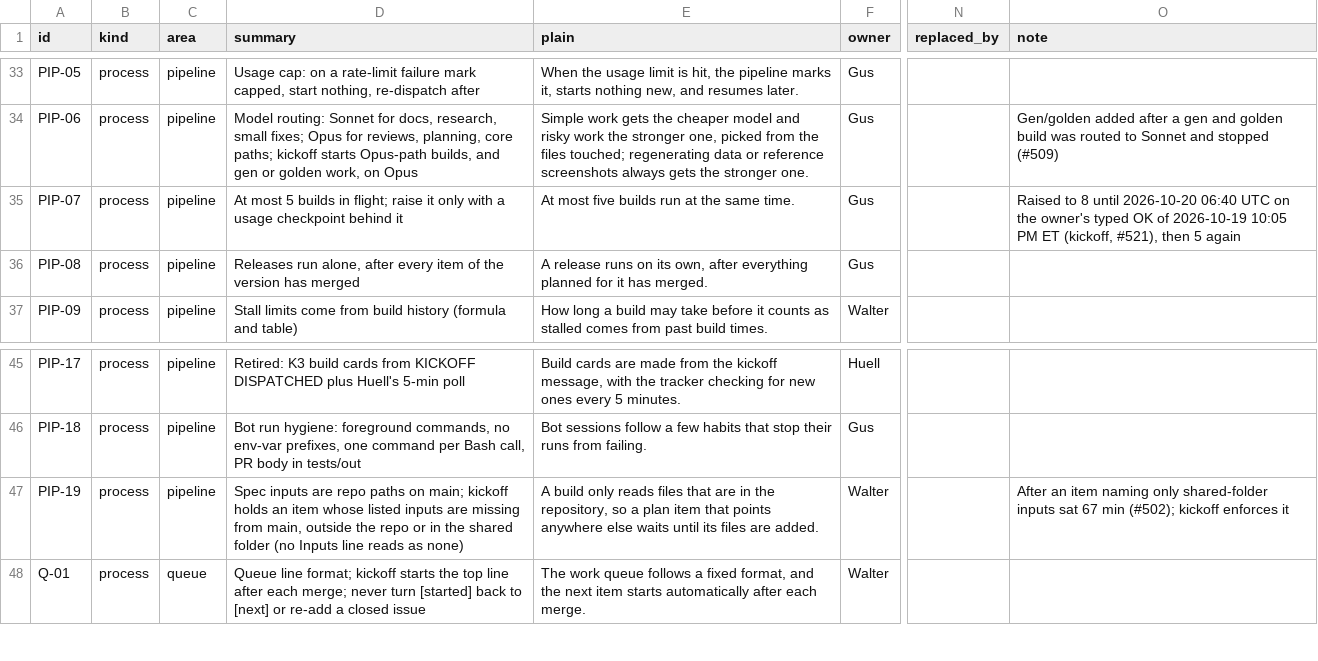
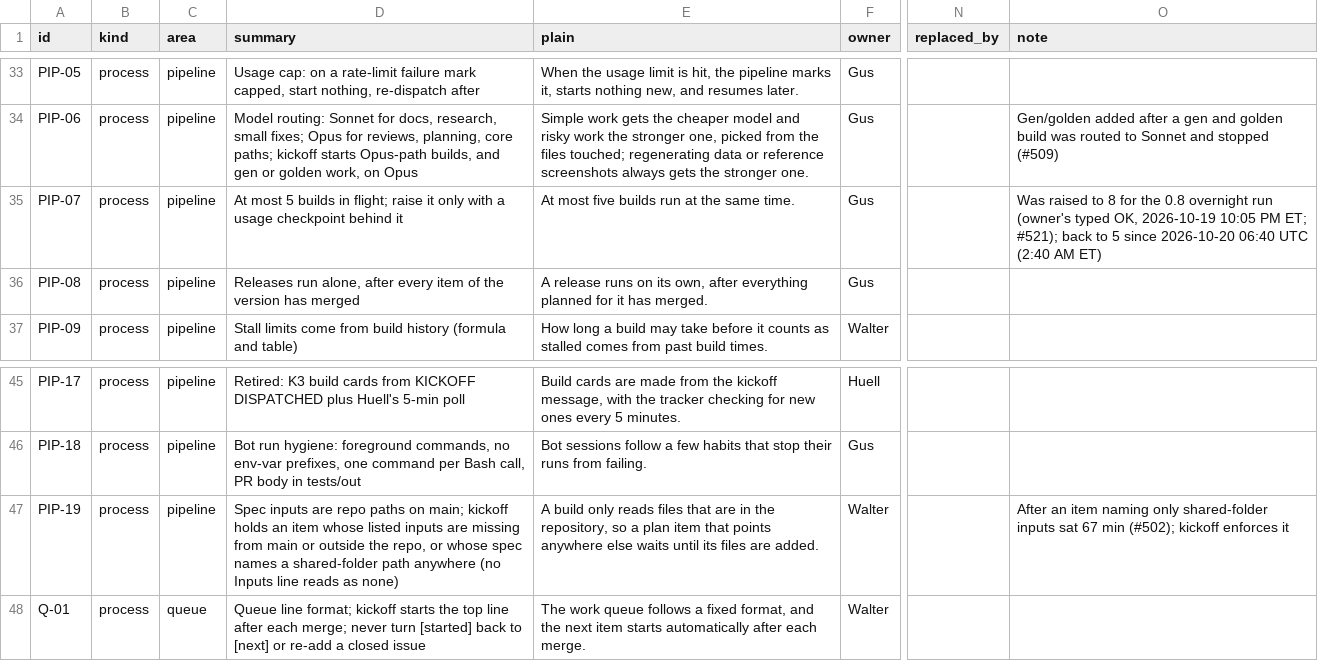
Before and after one commit to HackTheMeatball/daeva-companion, a CSV file: docs/kaizen/ledger.csv, drawn as a sheet; only a part is shown, gaps mark what is left out; the diff names each change by its address in the sheet, - before the commit and + after, or states it on an @@ line.

```diff
--- a/docs/kaizen/ledger.csv
+++ b/docs/kaizen/ledger.csv
-O35 (note): Raised to 8 until 2026-10-20 06:40 UTC on the owner's typed OK of 2026-10-19 10:05 PM ET (kickoff, #521), then 5 again
+O35 (note): Was raised to 8 for the 0.8 overnight run (owner's typed OK, 2026-10-19 10:05 PM ET; #521); back to 5 since 2026-10-20 06:40 UTC (2:40 AM ET)
-D47 (summary): …missing from main, outside the repo or in the shared folder (no Inputs…
+D47 (summary): …missing from main or outside the repo, or whose spec names a shared-folder path anywhere (no Inputs…
```
